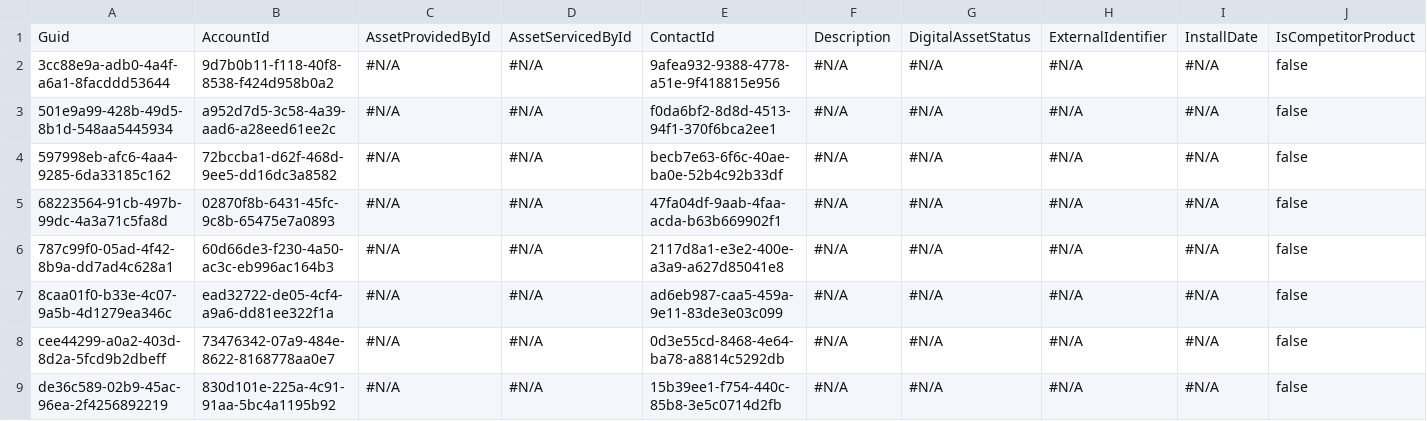
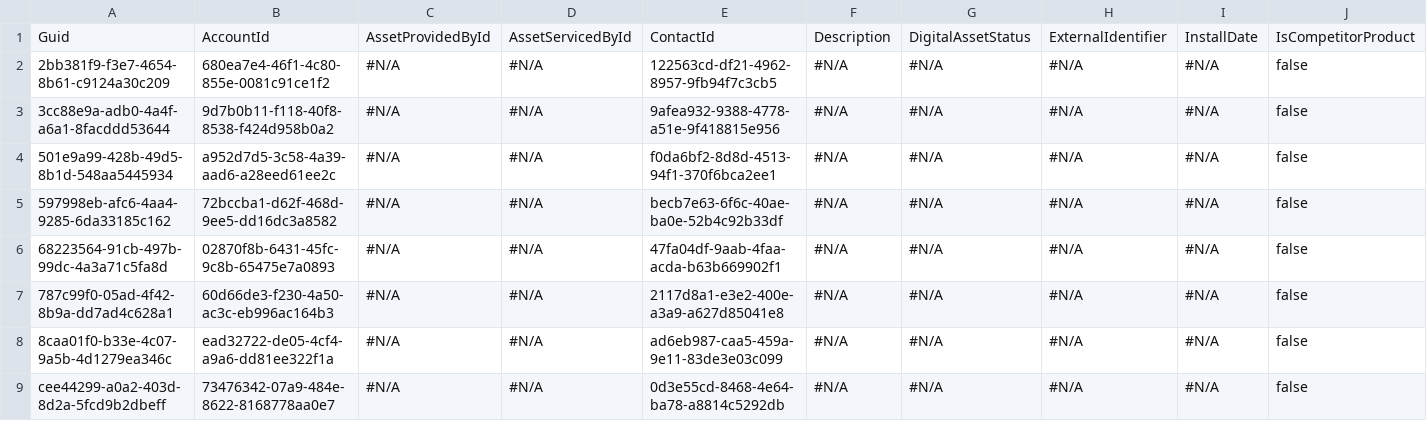
Before and after one commit to Prodlymoover/CPQ-Test--33, a CSV file: Asset.csv, drawn as a sheet; only a part is shown; the shorter side is filled out with more unchanged rows; rows hold the shown columns only; the diff names each change by its address in the sheet, - before the commit and + after, or states it on an @@ line.

```diff
--- a/Asset.csv
+++ b/Asset.csv
+row 2: 2bb381f9-f3e7-4654-8b61-c9124a30c209 | 680ea7e4-46f1-4c80-855e-0081c91ce1f2 | #N/A | #N/A | 122563cd-df21-4962-8957-9fb94f7c3cb5 | #N/A | #N/A | #N/A | #N/A | false
```
Also changed, not shown: Account.csv, Case.csv, 3 other files.
